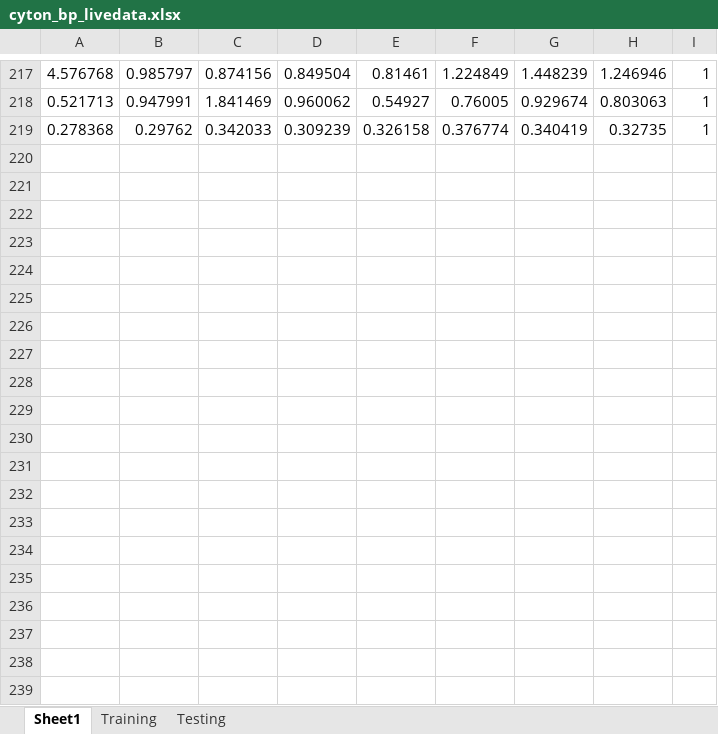
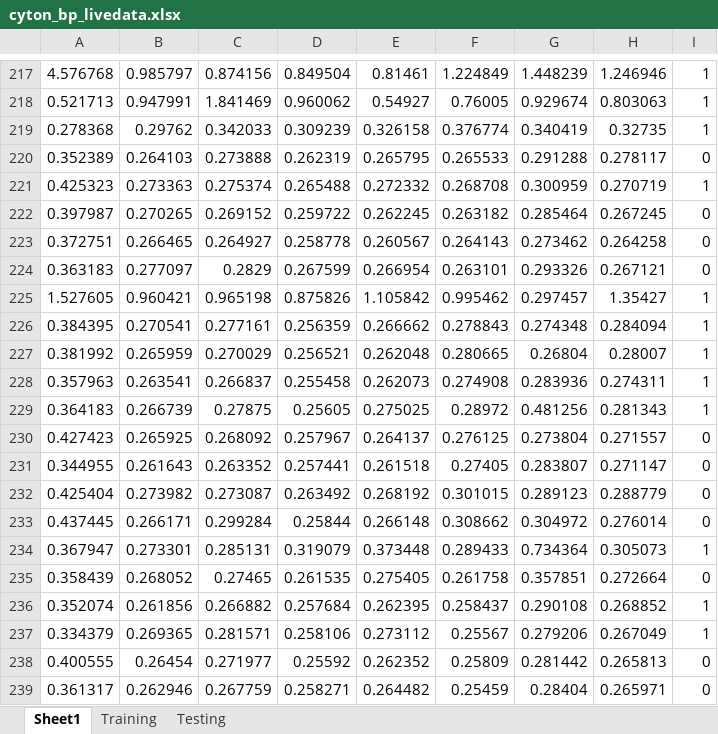
Before and after one commit to doGfloW/BCI-UBC, an Excel workbook: Datasets/Cyton datasets/cyton_bp_livedata.xlsx, sheet Sheet1, drawn as a sheet; only a part is shown, gaps mark what is left out; values as stored, in another font and other column widths than the file's, no borders; the diff covers the shown part only; the diff names each change by its address in the sheet, - before the commit and + after, or states it on an @@ line.

```diff
--- a/Datasets/Cyton datasets/cyton_bp_livedata.xlsx (sheet Sheet1)
+++ b/Datasets/Cyton datasets/cyton_bp_livedata.xlsx (sheet Sheet1)
+row 220: 0.352389 | 0.264103 | 0.273888 | 0.262319 | 0.265795 | 0.265533 | 0.291288 | 0.278117 | 0
+row 221: 0.425323 | 0.273363 | 0.275374 | 0.265488 | 0.272332 | 0.268708 | 0.300959 | 0.270719 | 1
+row 222: 0.397987 | 0.270265 | 0.269152 | 0.259722 | 0.262245 | 0.263182 | 0.285464 | 0.267245 | 0
+row 223: 0.372751 | 0.266465 | 0.264927 | 0.258778 | 0.260567 | 0.264143 | 0.273462 | 0.264258 | 0
+row 224: 0.363183 | 0.277097 | 0.2829 | 0.267599 | 0.266954 | 0.263101 | 0.293326 | 0.267121 | 0
+row 225: 1.527605 | 0.960421 | 0.965198 | 0.875826 | 1.105842 | 0.995462 | 0.297457 | 1.35427 | 1
+row 226: 0.384395 | 0.270541 | 0.277161 | 0.256359 | 0.266662 | 0.278843 | 0.274348 | 0.284094 | 1
+row 227: 0.381992 | 0.265959 | 0.270029 | 0.256521 | 0.262048 | 0.280665 | 0.26804 | 0.28007 | 1
+row 228: 0.357963 | 0.263541 | 0.266837 | 0.255458 | 0.262073 | 0.274908 | 0.283936 | 0.274311 | 1
+row 229: 0.364183 | 0.266739 | 0.27875 | 0.25605 | 0.275025 | 0.28972 | 0.481256 | 0.281343 | 1
+row 230: 0.427423 | 0.265925 | 0.268092 | 0.257967 | 0.264137 | 0.276125 | 0.273804 | 0.271557 | 0
+row 231: 0.344955 | 0.261643 | 0.263352 | 0.257441 | 0.261518 | 0.27405 | 0.283807 | 0.271147 | 0
+row 232: 0.425404 | 0.273982 | 0.273087 | 0.263492 | 0.268192 | 0.301015 | 0.289123 | 0.288779 | 0
+row 233: 0.437445 | 0.266171 | 0.299284 | 0.25844 | 0.266148 | 0.308662 | 0.304972 | 0.276014 | 0
+row 234: 0.367947 | 0.273301 | 0.285131 | 0.319079 | 0.373448 | 0.289433 | 0.734364 | 0.305073 | 1
+row 235: 0.358439 | 0.268052 | 0.27465 | 0.261535 | 0.275405 | 0.261758 | 0.357851 | 0.272664 | 0
+row 236: 0.352074 | 0.261856 | 0.266882 | 0.257684 | 0.262395 | 0.258437 | 0.290108 | 0.268852 | 1
+row 237: 0.334379 | 0.269365 | 0.281571 | 0.258106 | 0.273112 | 0.25567 | 0.279206 | 0.267049 | 1
+row 238: 0.400555 | 0.26454 | 0.271977 | 0.25592 | 0.262352 | 0.25809 | 0.281442 | 0.265813 | 0
+row 239: 0.361317 | 0.262946 | 0.267759 | 0.258271 | 0.264482 | 0.25459 | 0.28404 | 0.265971 | 0
```
Also changed, not shown: 21 added rows elsewhere in this sheet, sheet Training, sheet Testing, Classifaction_results/Live_results.xlsx, Datasets/Cyton datasets/Cyton_rms_livedataset.xlsx, 11 other files.
